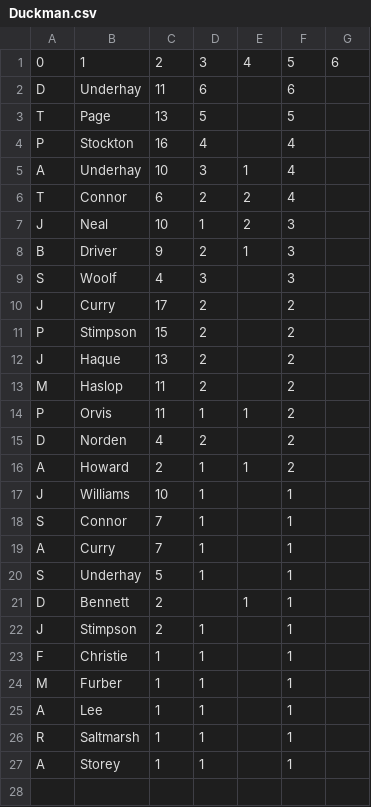
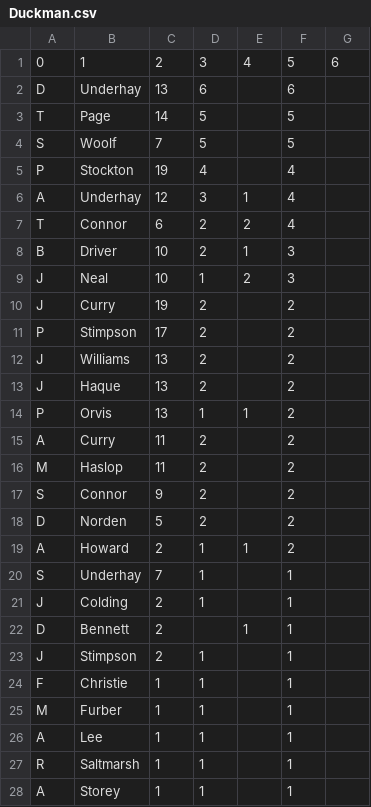
Before and after one commit to barhillcricket/bhcc, a CSV file: archive/2021/stats/Duckman.csv, drawn as a sheet.

Commit message:
Stats 2021

```diff
--- a/archive/2021/stats/Duckman.csv
+++ b/archive/2021/stats/Duckman.csv
@@ -1,21 +1,22 @@
 0,1,2,3,4,5,6
-D,Underhay,11,6,,6,,
-T,Page,13,5,,5,,
-P,Stockton,16,4,,4,,
-A,Underhay,10,3,1,4,,
+D,Underhay,13,6,,6,,
+T,Page,14,5,,5,,
+S,Woolf,7,5,,5,,
+P,Stockton,19,4,,4,,
+A,Underhay,12,3,1,4,,
 T,Connor,6,2,2,4,,
+B,Driver,10,2,1,3,,
 J,Neal,10,1,2,3,,
-B,Driver,9,2,1,3,,
-S,Woolf,4,3,,3,,
-J,Curry,17,2,,2,,
-P,Stimpson,15,2,,2,,
+J,Curry,19,2,,2,,
+P,Stimpson,17,2,,2,,
+J,Williams,13,2,,2,,
 J,Haque,13,2,,2,,
+P,Orvis,13,1,1,2,,
+A,Curry,11,2,,2,,
 M,Haslop,11,2,,2,,
-P,Orvis,11,1,1,2,,
-D,Norden,4,2,,2,,
+S,Connor,9,2,,2,,
+D,Norden,5,2,,2,,
 A,Howard,2,1,1,2,,
-J,Williams,10,1,,1,,
-S,Connor,7,1,,1,,
-A,Curry,7,1,,1,,
-S,Underhay,5,1,,1,,
+S,Underhay,7,1,,1,,
+J,Colding,2,1,,1,,
 D,Bennett,2,,1,1,,
```
Also changed, not shown: 7 other files.
